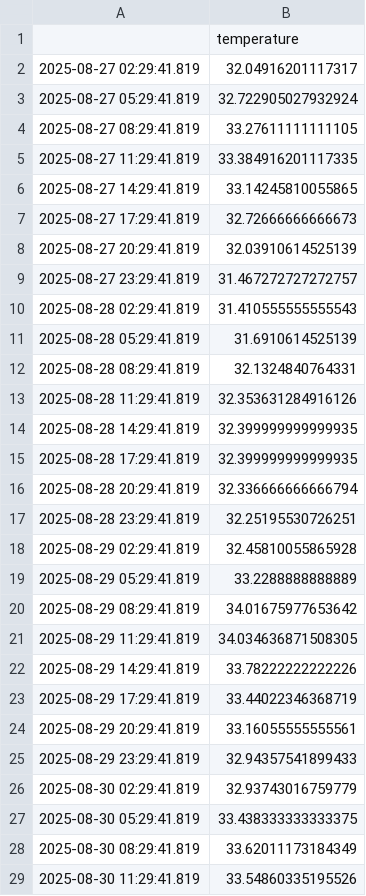
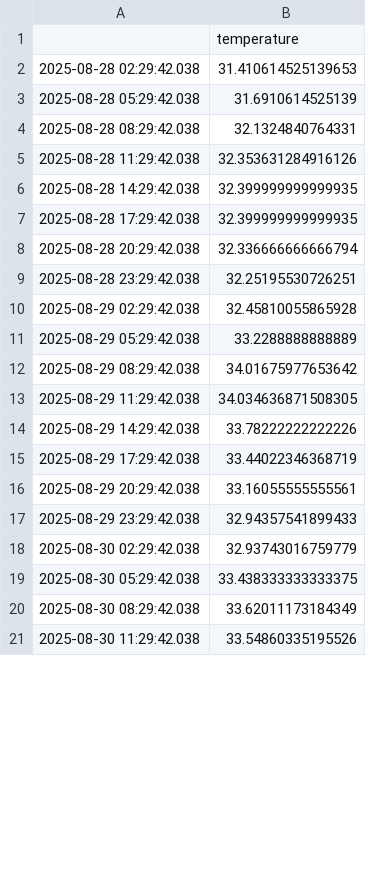
Before and after one commit to jwongcyy/iot-grafana, a CSV file: edenic_temperature.csv, drawn as a sheet; only a part is shown; the diff covers the shown part only.

```diff
--- a/edenic_temperature.csv
+++ b/edenic_temperature.csv
@@ -1,29 +1,21 @@
 ,temperature
-2025-08-27 02:29:41.819,32.04916201117317
-2025-08-27 05:29:41.819,32.722905027932924
-2025-08-27 08:29:41.819,33.27611111111105
-2025-08-27 11:29:41.819,33.384916201117335
-2025-08-27 14:29:41.819,33.14245810055865
-2025-08-27 17:29:41.819,32.72666666666673
-2025-08-27 20:29:41.819,32.03910614525139
-2025-08-27 23:29:41.819,31.467272727272757
-2025-08-28 02:29:41.819,31.410555555555543
-2025-08-28 05:29:41.819,31.6910614525139
-2025-08-28 08:29:41.819,32.1324840764331
-2025-08-28 11:29:41.819,32.353631284916126
-2025-08-28 14:29:41.819,32.399999999999935
-2025-08-28 17:29:41.819,32.399999999999935
-2025-08-28 20:29:41.819,32.336666666666794
-2025-08-28 23:29:41.819,32.25195530726251
-2025-08-29 02:29:41.819,32.45810055865928
-2025-08-29 05:29:41.819,33.2288888888889
-2025-08-29 08:29:41.819,34.01675977653642
-2025-08-29 11:29:41.819,34.034636871508305
-2025-08-29 14:29:41.819,33.78222222222226
-2025-08-29 17:29:41.819,33.44022346368719
-2025-08-29 20:29:41.819,33.16055555555561
-2025-08-29 23:29:41.819,32.94357541899433
-2025-08-30 02:29:41.819,32.93743016759779
-2025-08-30 05:29:41.819,33.438333333333375
-2025-08-30 08:29:41.819,33.62011173184349
-2025-08-30 11:29:41.819,33.54860335195526
+2025-08-28 02:29:42.038,31.410614525139653
+2025-08-28 05:29:42.038,31.6910614525139
+2025-08-28 08:29:42.038,32.1324840764331
+2025-08-28 11:29:42.038,32.353631284916126
+2025-08-28 14:29:42.038,32.399999999999935
+2025-08-28 17:29:42.038,32.399999999999935
+2025-08-28 20:29:42.038,32.336666666666794
+2025-08-28 23:29:42.038,32.25195530726251
+2025-08-29 02:29:42.038,32.45810055865928
+2025-08-29 05:29:42.038,33.2288888888889
+2025-08-29 08:29:42.038,34.01675977653642
+2025-08-29 11:29:42.038,34.034636871508305
+2025-08-29 14:29:42.038,33.78222222222226
+2025-08-29 17:29:42.038,33.44022346368719
+2025-08-29 20:29:42.038,33.16055555555561
+2025-08-29 23:29:42.038,32.94357541899433
+2025-08-30 02:29:42.038,32.93743016759779
+2025-08-30 05:29:42.038,33.438333333333375
+2025-08-30 08:29:42.038,33.62011173184349
+2025-08-30 11:29:42.038,33.54860335195526
```
Also changed, not shown: 8 added rows and 28 edited cells elsewhere in this file, edenic_electrical_conductivity.csv, edenic_ph.csv.
